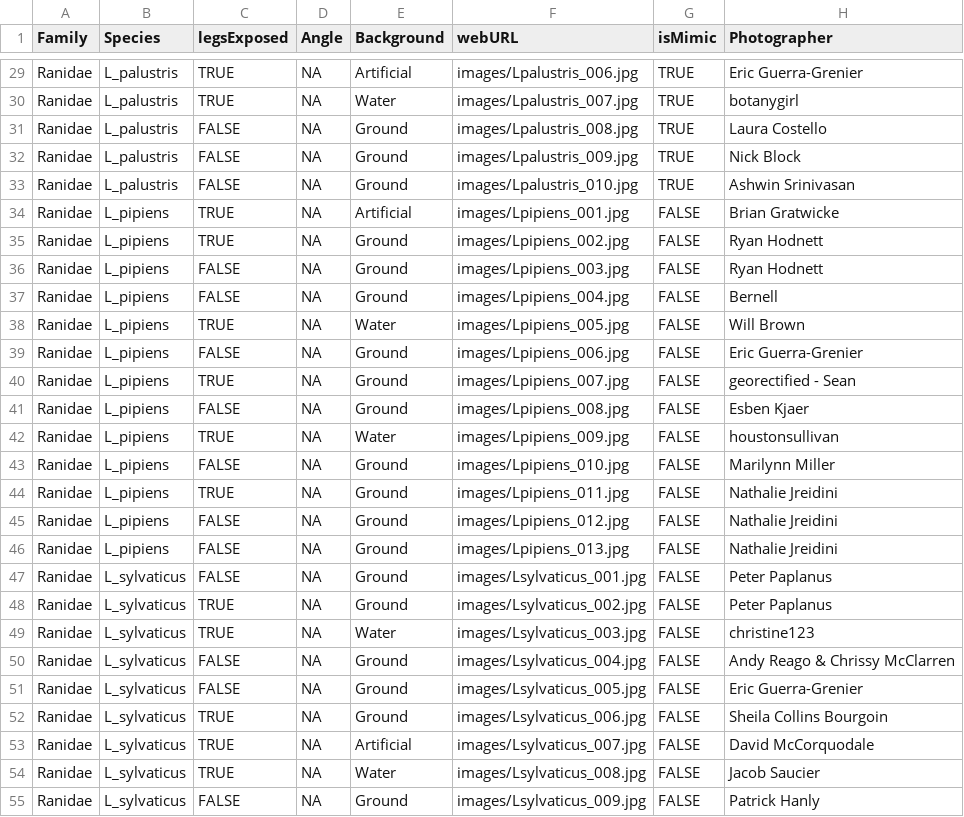
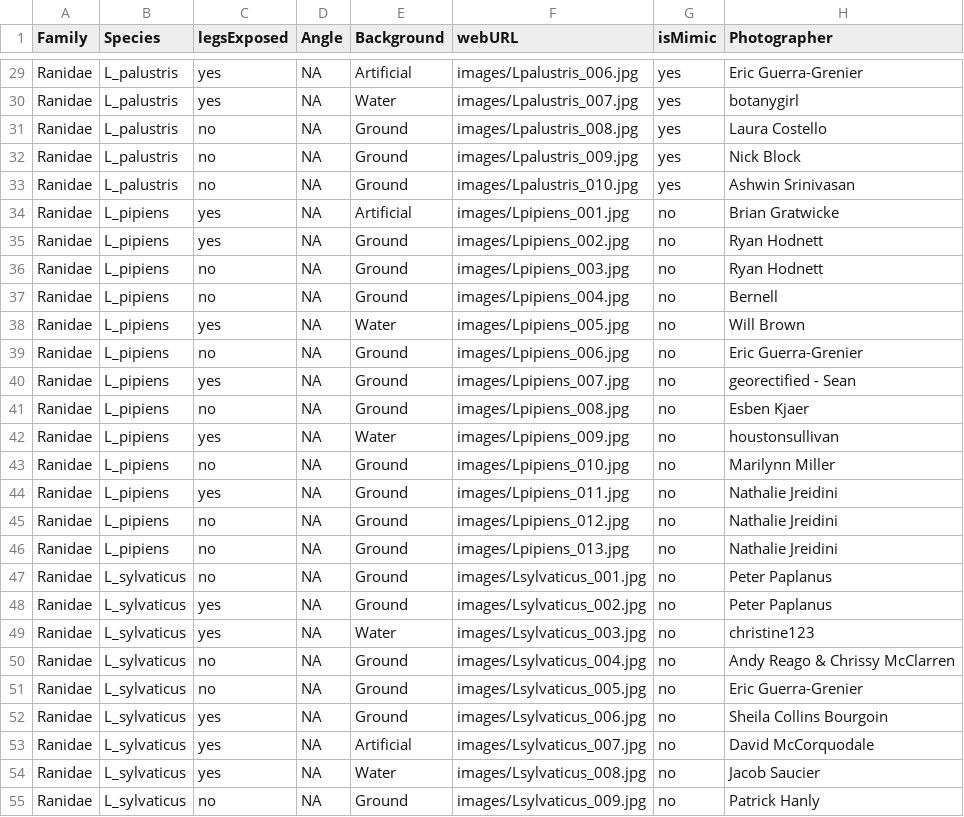
Before and after one commit to ericguerragrenier/FrogHunt, a CSV file: photo_info.csv, drawn as a sheet; only a part is shown, gaps mark what is left out; the diff covers the shown part only; the diff names each change by its address in the sheet, - before the commit and + after, or states it on an @@ line.

```diff
--- a/photo_info.csv
+++ b/photo_info.csv
-C29:C30 (legsExposed): TRUE
+C29:C30 (legsExposed): yes
-G29:G33 (isMimic): TRUE
+G29:G33 (isMimic): yes
-C31:C33 (legsExposed): FALSE
+C31:C33 (legsExposed): no
-C34:C35 (legsExposed): TRUE
+C34:C35 (legsExposed): yes
-G34:G55 (isMimic): FALSE
+G34:G55 (isMimic): no
-C36:C37 (legsExposed): FALSE
+C36:C37 (legsExposed): no
-C38 (legsExposed): TRUE
+C38 (legsExposed): yes
-C39 (legsExposed): FALSE
+C39 (legsExposed): no
-C40 (legsExposed): TRUE
+C40 (legsExposed): yes
-C41 (legsExposed): FALSE
+C41 (legsExposed): no
-C42 (legsExposed): TRUE
+C42 (legsExposed): yes
-C43 (legsExposed): FALSE
+C43 (legsExposed): no
-C44 (legsExposed): TRUE
+C44 (legsExposed): yes
-C45:C47 (legsExposed): FALSE
+C45:C47 (legsExposed): no
-C48:C49 (legsExposed): TRUE
+C48:C49 (legsExposed): yes
-C50:C51 (legsExposed): FALSE
+C50:C51 (legsExposed): no
-C52:C54 (legsExposed): TRUE
+C52:C54 (legsExposed): yes
-C55 (legsExposed): FALSE
+C55 (legsExposed): no
```
Also changed, not shown: 78 edited cells elsewhere in this file.
